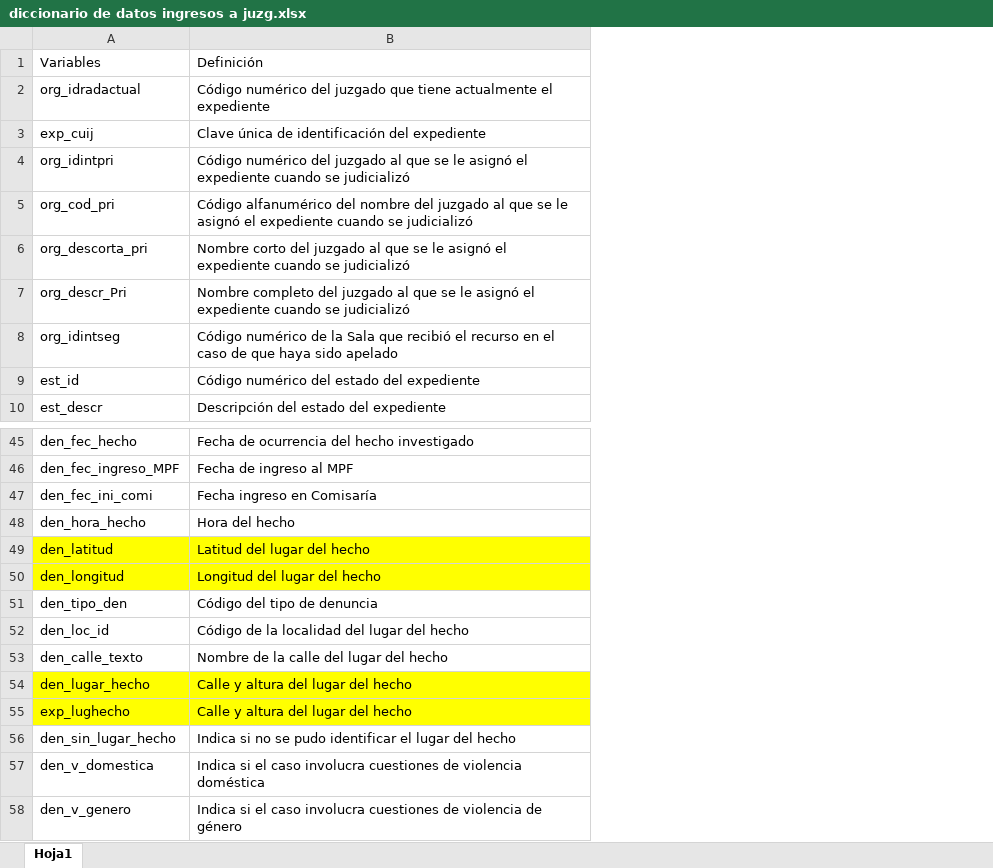
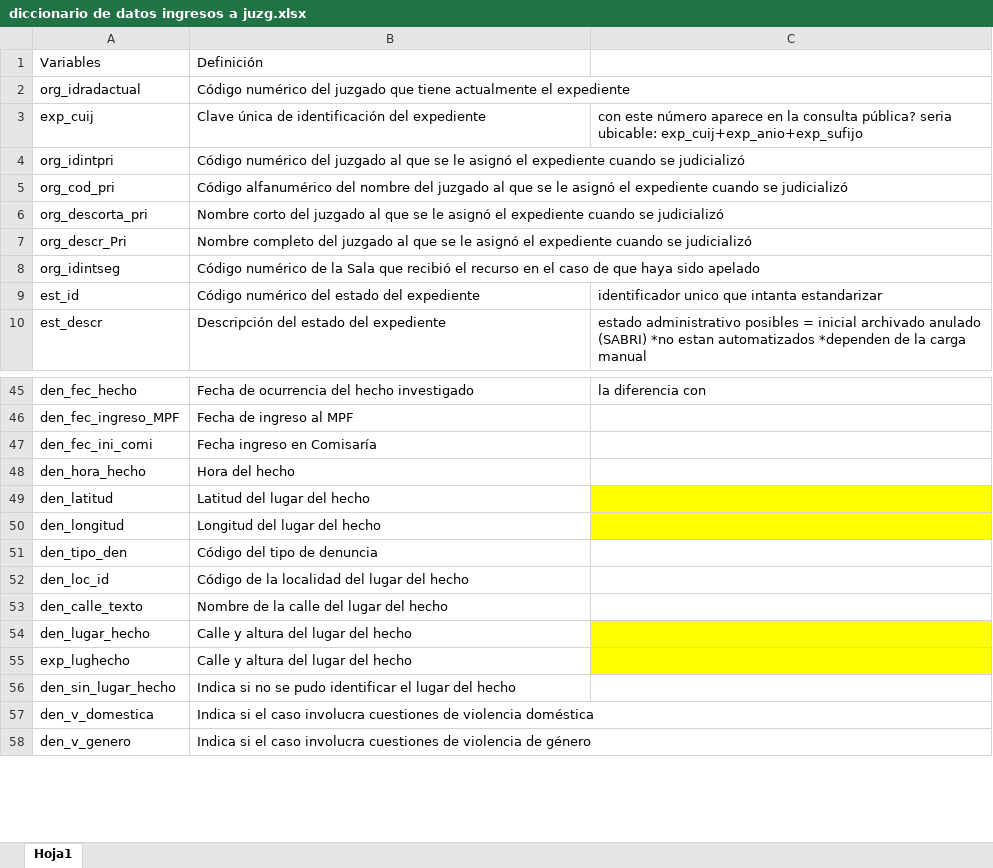
Before and after one commit to odsla/d1-opt-dist-sent-judicial, an Excel workbook: data/diccionario de datos ingresos a juzg.xlsx, sheet Hoja1, drawn as a sheet; only a part is shown, gaps mark what is left out; values as stored, in another font and other column widths than the file's, no borders; charts and pictures and table styles not drawn; the diff names each change by its address in the sheet, - before the commit and + after, or states it on an @@ line.

Commit message:
update descripciones de datos

```diff
--- a/data/diccionario de datos ingresos a juzg.xlsx (sheet Hoja1)
+++ b/data/diccionario de datos ingresos a juzg.xlsx (sheet Hoja1)
+column C, rows 3-10: con este número aparece en la consulta pública? seria ubicable: exp_cuij+exp_anio+exp_sufijo |  |  |  |  |  | identificador unico que intanta estandarizar | estado administrativo posibles = inicial archivado anulado (SABRI) *no estan automatizados *dependen de la carga manual; row 45: la diferencia con
-A49:B50 fill: #FFFF00
+A49:B50 fill: none
-A54:B55 fill: #FFFF00
+A54:B55 fill: none
```
Also changed, not shown: 1 other file.
